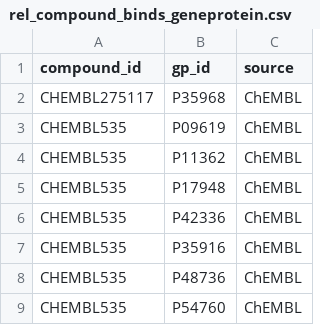
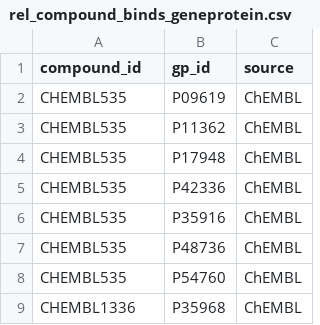
Before and after one commit to kemalsambas/neo4j-kg-data, a CSV file: rel_compound_binds_geneprotein.csv, drawn as a sheet; removed rows and columns are numbered as before the commit, all else as after; the diff names each change by its address in the sheet, - before the commit and + after, or states it on an @@ line.

Commit message:
Update rel_compound_binds_geneprotein.csv

```diff
--- a/rel_compound_binds_geneprotein.csv
+++ b/rel_compound_binds_geneprotein.csv
-row 2: CHEMBL275117 | P35968 | ChEMBL
+row 9: CHEMBL1336 | P35968 | ChEMBL
```
